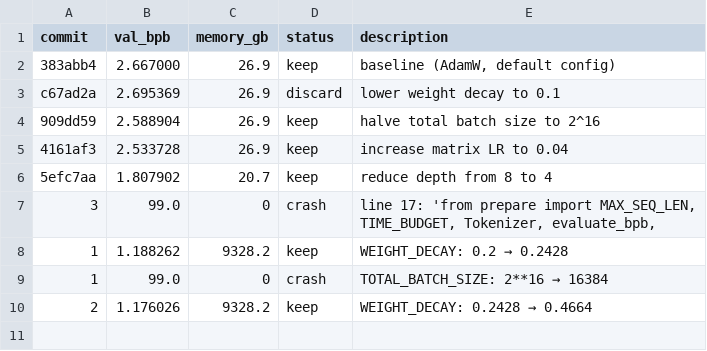
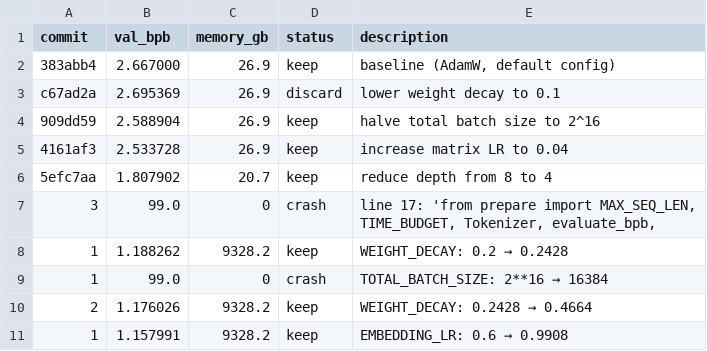
Before and after one commit to NTTLuke/autoresearch-mlx, a TSV file: results.tsv, drawn as a sheet.

Commit message:
experiment 1: EMBEDDING_LR: 0.6 → 0.9908

```diff
--- a/results.tsv
+++ b/results.tsv
@@ -10 +10,2 @@ c67ad2a	2.695369	26.9	discard	lower weight decay to 0.1
 2	1.176026	9328.2	keep	WEIGHT_DECAY: 0.2428 → 0.4664
+1	1.157991	9328.2	keep	EMBEDDING_LR: 0.6 → 0.9908
```
Also changed, not shown: 1 other file.
